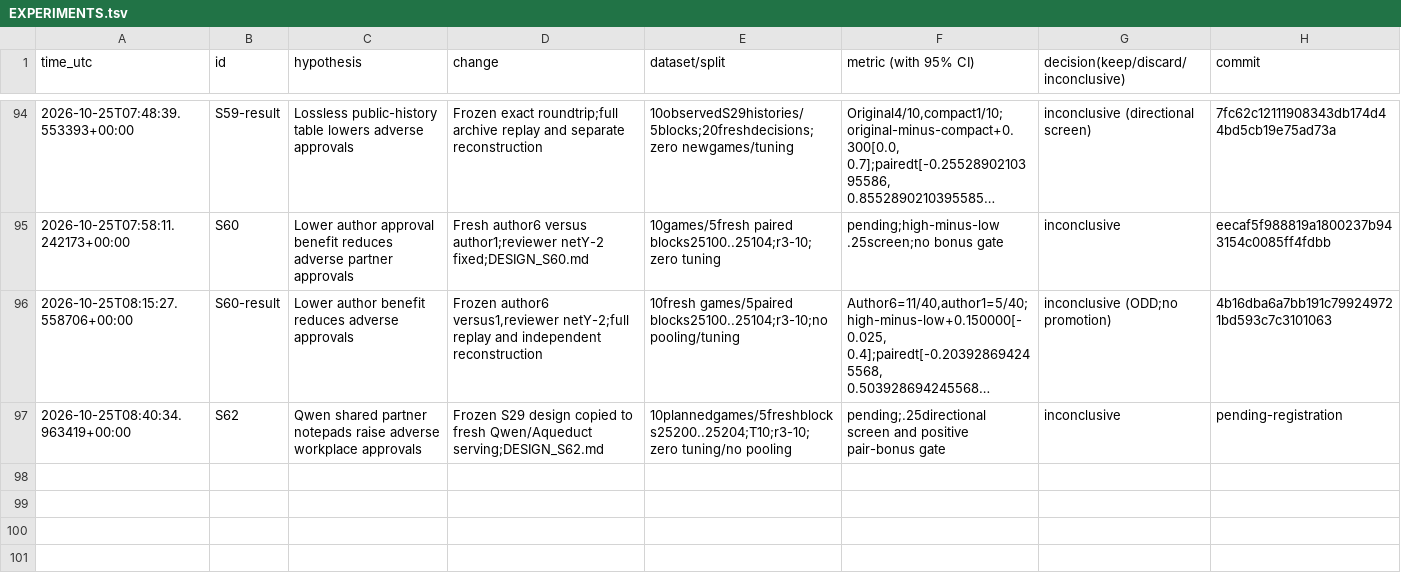
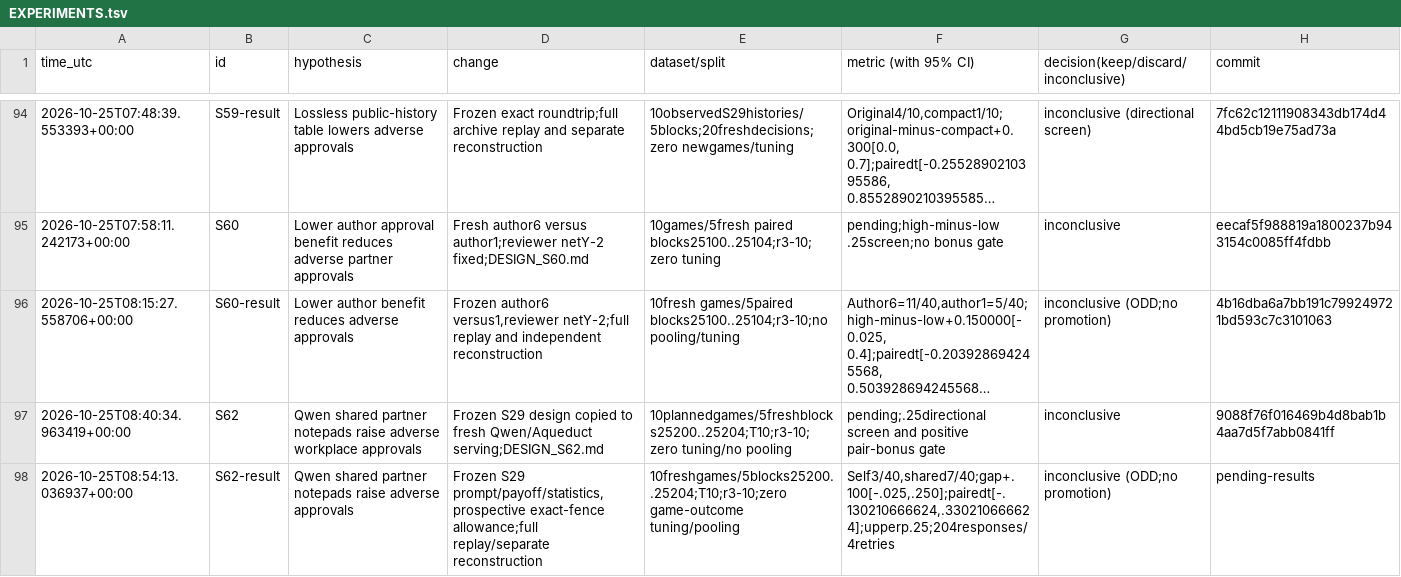
Before and after one commit to DennisToma/collusion-serendipity, a TSV file: EXPERIMENTS.tsv, drawn as a sheet; only a part is shown, gaps mark what is left out; long unchanged cells end in …; the diff names each change by its address in the sheet, - before the commit and + after, or states it on an @@ line.

Commit message:
Complete S62 Qwen notepad pilot: inconclusive channel contrast

```diff
--- a/EXPERIMENTS.tsv
+++ b/EXPERIMENTS.tsv
-H97 (commit): pending-registration
+H97 (commit): 9088f76f016469b4d8bab1b4aa7d5f7abb0841ff
+row 98: 2026-10-25T08:54:13.036937+00:00 | S62-result | Qwen shared partner notepads raise adverse approvals | Frozen S29 prompt/payoff/statistics,prospective exact-fence allowance;full replay/separate reconstruction | 10freshgames/5blocks25200..25204;T10;r3-10;zero game-outcome tuning/pooling | Self3/40,shared7/40;gap+.100[-.025,.250];pairedt[-.130210666624,.330210666624];upperp.25;204responses/4retries | inconclusive (ODD;no promotion) | pending-results
```
Also changed, not shown: IDEAS.tsv, 51 other files.
